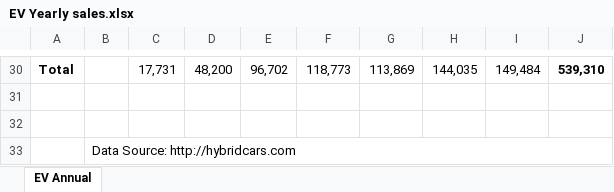
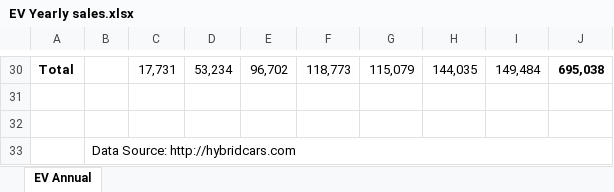
Before and after one commit to SpenserHilton/BootcampProj1, an Excel workbook: EV Yearly sales.xlsx, sheet EV Annual, drawn as a sheet; only a part is shown, gaps mark what is left out; values as stored, in another font and other column widths than the file's, no borders; the diff covers the shown part only; the diff names each change by its address in the sheet, - before the commit and + after, or states it on an @@ line.

```diff
--- a/EV Yearly sales.xlsx (sheet EV Annual)
+++ b/EV Yearly sales.xlsx (sheet EV Annual)
-D30: 48,200
+D30: 53,234
-G30: 113,869
+G30: 115,079
-J30: 539,310
+J30: 695,038
```
Also changed, not shown: 27 edited cells elsewhere in this sheet, formulas that keep their value, 2 other files.
